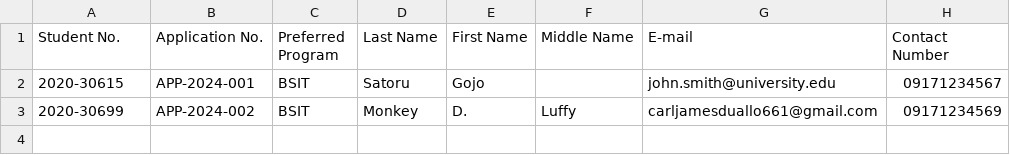
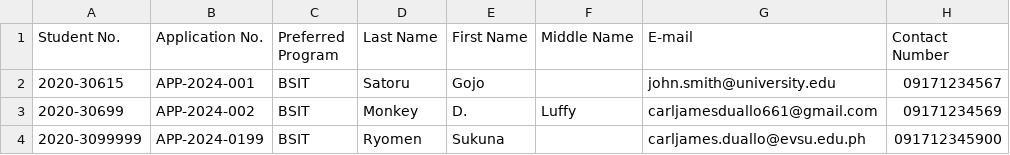
Before and after one commit to Laxus-Dreyarr/EnrollSys, a CSV file: resources/views/applications.csv, drawn as a sheet.

```diff
--- a/resources/views/applications.csv
+++ b/resources/views/applications.csv
@@ -3 +3,2 @@ Student No.,Application No.,Preferred Program,Last Name,First Name,Middle Name,E
 2020-30699,APP-2024-002,BSIT,Monkey,D.,Luffy,carljamesduallo661@gmail.com,09171234569
+2020-3099999,APP-2024-0199,BSIT,Ryomen, Sukuna,,carljames.duallo@evsu.edu.ph,091712345900
```
Also changed, not shown: 6 other files.
